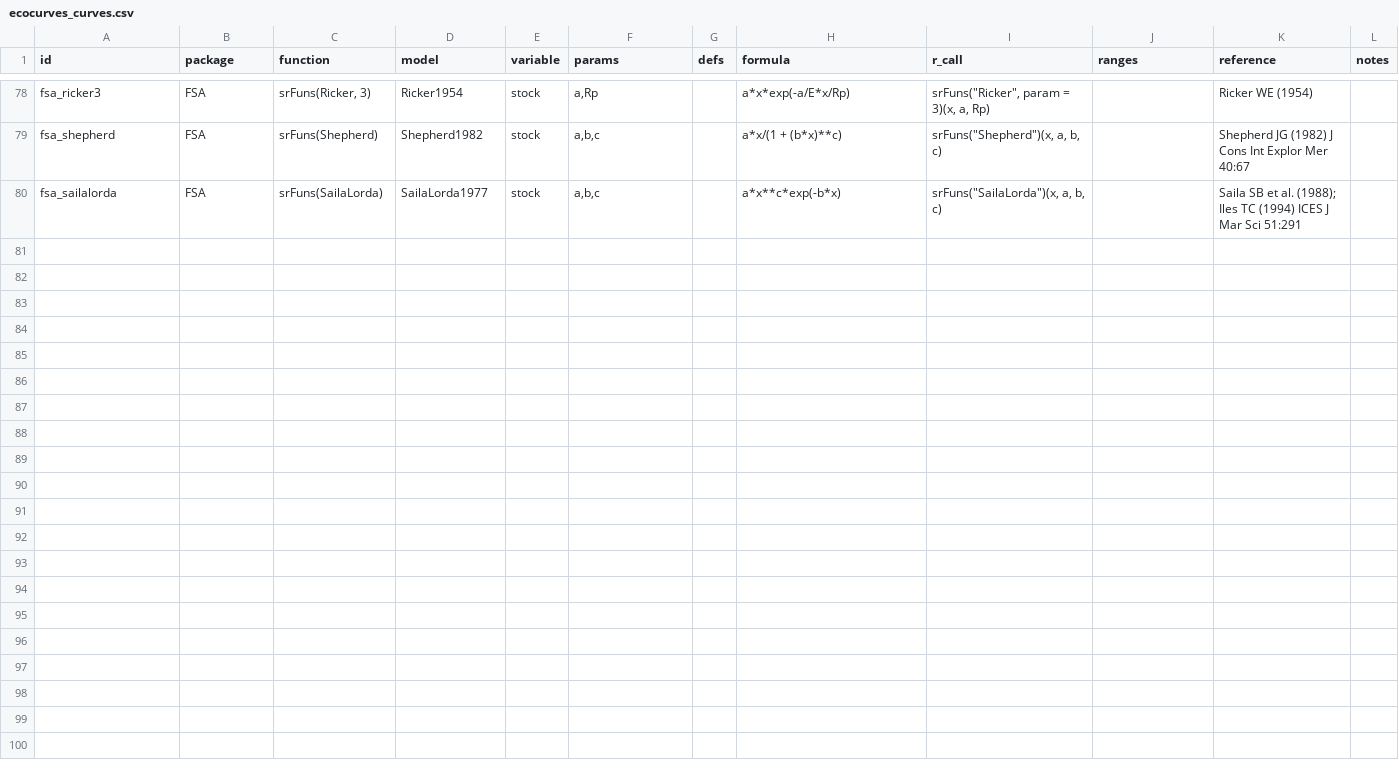
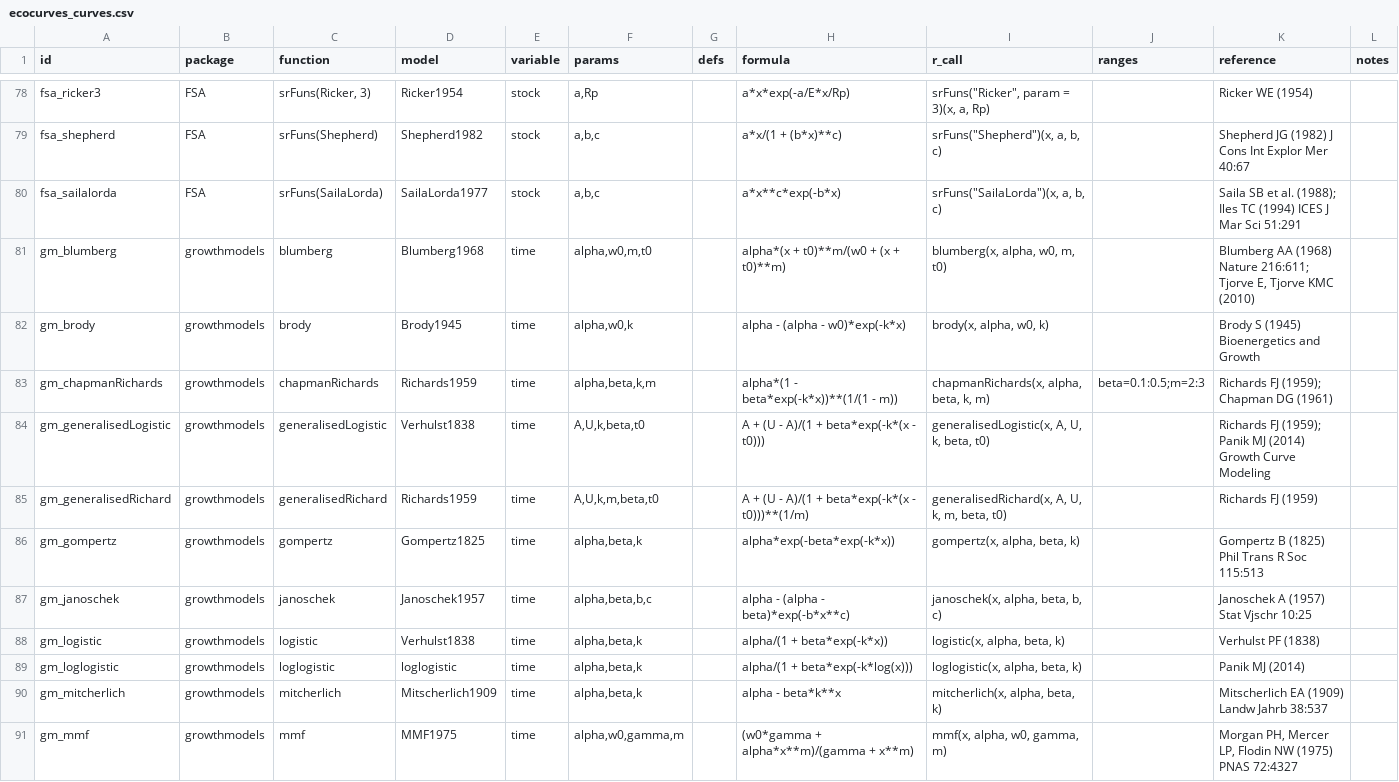
Before and after one commit to ben18785/hierarchical_sr_spec, a CSV file: hsr/data/sources/ecocurves_curves.csv, drawn as a sheet; only a part is shown, gaps mark what is left out; the diff covers the shown part only; the diff names each change by its address in the sheet, - before the commit and + after, or states it on an @@ line.

Commit message:
Curve catalogues: add photosynthesis temperature responses (thermal), growthmodels, fitplc vulnerability curves and the non-rectangular hyperbola (ecocurves); all verified against the packages

```diff
--- a/hsr/data/sources/ecocurves_curves.csv
+++ b/hsr/data/sources/ecocurves_curves.csv
+row 81: gm_blumberg | growthmodels | blumberg | Blumberg1968 | time | alpha,w0,m,t0 |  | alpha*(x + t0)**m/(w0 + (x + t0)**m) | blumberg(x, alpha, w0, m, t0) |  | Blumberg AA (1968) Nature 216:611; Tjorve E, Tjorve KMC (2010)
+row 82: gm_brody | growthmodels | brody | Brody1945 | time | alpha,w0,k |  | alpha - (alpha - w0)*exp(-k*x) | brody(x, alpha, w0, k) |  | Brody S (1945) Bioenergetics and Growth
+row 83: gm_chapmanRichards | growthmodels | chapmanRichards | Richards1959 | time | alpha,beta,k,m |  | alpha*(1 - beta*exp(-k*x))**(1/(1 - m)) | chapmanRichards(x, alpha, beta, k, m) | beta=0.1:0.5;m=2:3 | Richards FJ (1959); Chapman DG (1961)
+row 84: gm_generalisedLogistic | growthmodels | generalisedLogistic | Verhulst1838 | time | A,U,k,beta,t0 |  | A + (U - A)/(1 + beta*exp(-k*(x - t0))) | generalisedLogistic(x, A, U, k, beta, t0) |  | Richards FJ (1959); Panik MJ (2014) Growth Curve Modeling
+row 85: gm_generalisedRichard | growthmodels | generalisedRichard | Richards1959 | time | A,U,k,m,beta,t0 |  | A + (U - A)/(1 + beta*exp(-k*(x - t0)))**(1/m) | generalisedRichard(x, A, U, k, m, beta, t0) |  | Richards FJ (1959)
+row 86: gm_gompertz | growthmodels | gompertz | Gompertz1825 | time | alpha,beta,k |  | alpha*exp(-beta*exp(-k*x)) | gompertz(x, alpha, beta, k) |  | Gompertz B (1825) Phil Trans R Soc 115:513
+row 87: gm_janoschek | growthmodels | janoschek | Janoschek1957 | time | alpha,beta,b,c |  | alpha - (alpha - beta)*exp(-b*x**c) | janoschek(x, alpha, beta, b, c) |  | Janoschek A (1957) Stat Vjschr 10:25
+row 88: gm_logistic | growthmodels | logistic | Verhulst1838 | time | alpha,beta,k |  | alpha/(1 + beta*exp(-k*x)) | logistic(x, alpha, beta, k) |  | Verhulst PF (1838)
+row 89: gm_loglogistic | growthmodels | loglogistic | loglogistic | time | alpha,beta,k |  | alpha/(1 + beta*exp(-k*log(x))) | loglogistic(x, alpha, beta, k) |  | Panik MJ (2014)
+row 90: gm_mitcherlich | growthmodels | mitcherlich | Mitscherlich1909 | time | alpha,beta,k |  | alpha - beta*k**x | mitcherlich(x, alpha, beta, k) |  | Mitscherlich EA (1909) Landw Jahrb 38:537
+row 91: gm_mmf | growthmodels | mmf | MMF1975 | time | alpha,w0,gamma,m |  | (w0*gamma + alpha*x**m)/(gamma + x**m) | mmf(x, alpha, w0, gamma, m) |  | Morgan PH, Mercer LP, Flodin NW (1975) PNAS 72:4327
```
Also changed, not shown: 10 added rows elsewhere in this file, hsr/data/sources/thermal_curves.csv, 4 other files.
